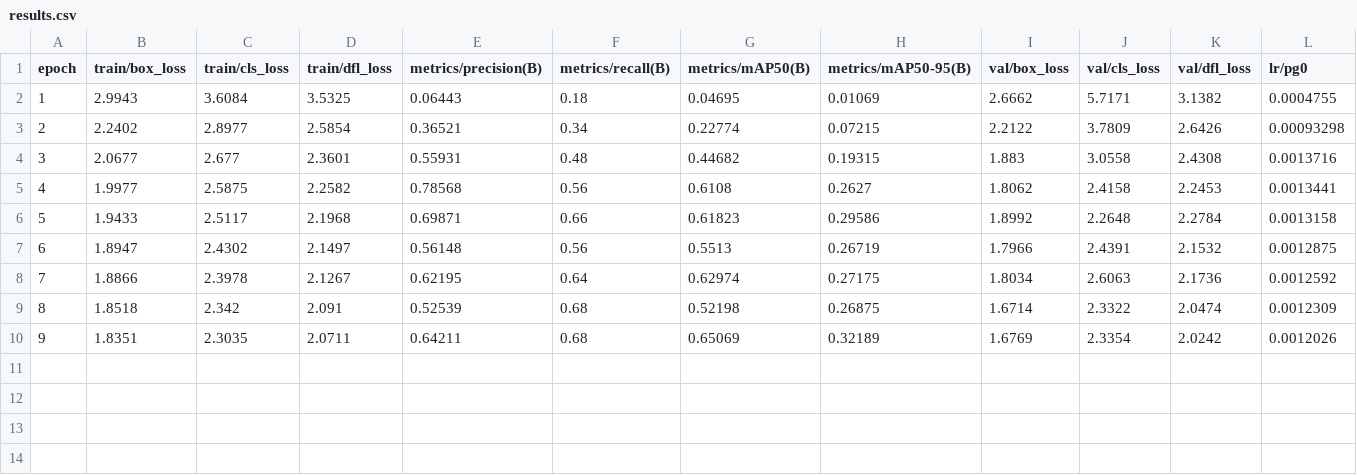
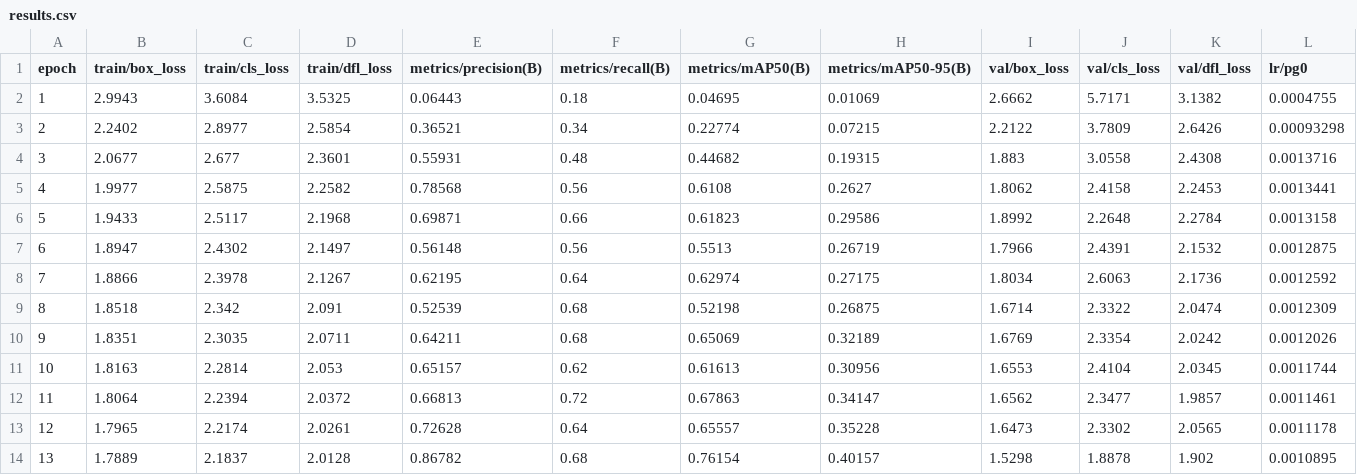
Before and after one commit to SowmyaVenky/ShriyaOnFire, a CSV file: training/runs/detect/train/results.csv, drawn as a sheet; only a part is shown; rows hold the shown columns only; the diff names each change by its address in the sheet, - before the commit and + after, or states it on an @@ line.

```diff
--- a/training/runs/detect/train/results.csv
+++ b/training/runs/detect/train/results.csv
+row 11: 10 | 1.8163 | 2.2814 | 2.053 | 0.65157 | 0.62 | 0.61613 | 0.30956 | 1.6553 | 2.4104 | 2.0345 | 0.0011744
+row 12: 11 | 1.8064 | 2.2394 | 2.0372 | 0.66813 | 0.72 | 0.67863 | 0.34147 | 1.6562 | 2.3477 | 1.9857 | 0.0011461
+row 13: 12 | 1.7965 | 2.2174 | 2.0261 | 0.72628 | 0.64 | 0.65557 | 0.35228 | 1.6473 | 2.3302 | 2.0565 | 0.0011178
+row 14: 13 | 1.7889 | 2.1837 | 2.0128 | 0.86782 | 0.68 | 0.76154 | 0.40157 | 1.5298 | 1.8878 | 1.902 | 0.0010895
```
Also changed, not shown: 2 other files.
